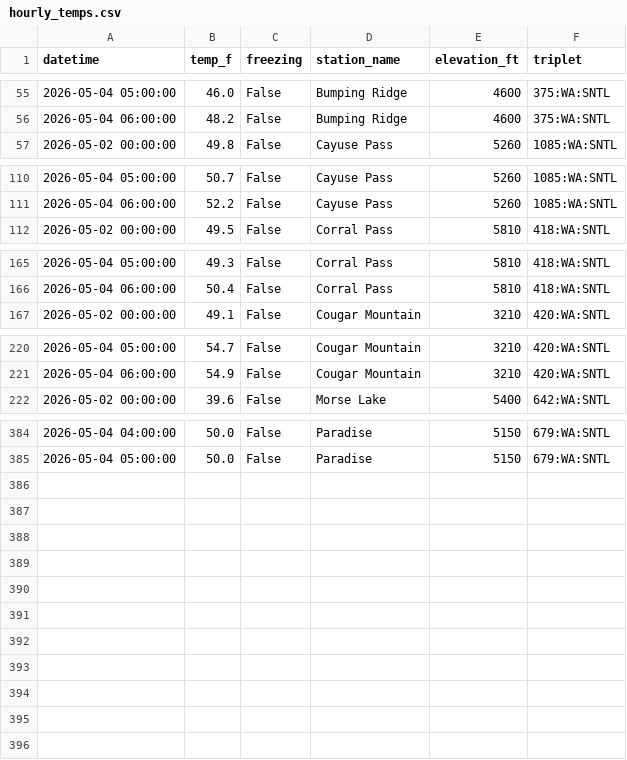
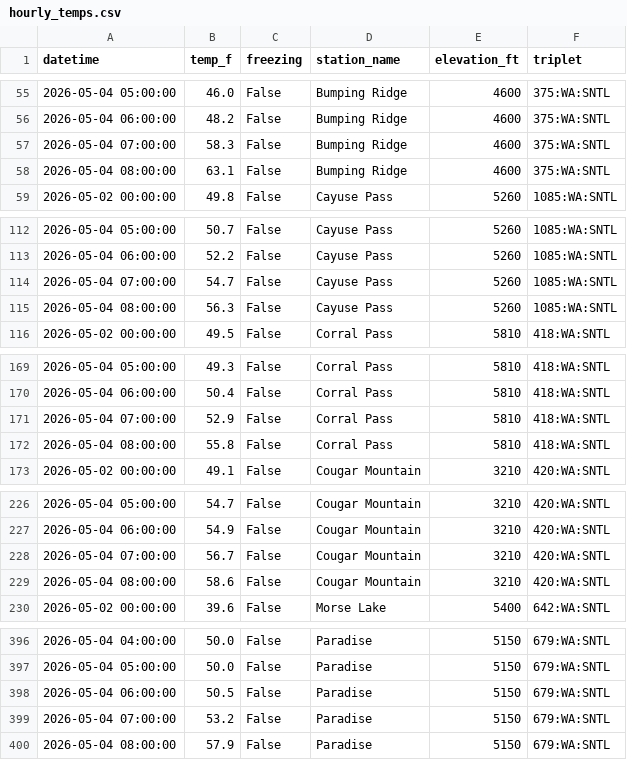
Before and after one commit to bdgroves/rainier-snowpack, a CSV file: data/processed/hourly_temps.csv, drawn as a sheet; only a part is shown, gaps mark what is left out; the diff covers the shown part only; the diff names each change by its address in the sheet, - before the commit and + after, or states it on an @@ line.

```diff
--- a/data/processed/hourly_temps.csv
+++ b/data/processed/hourly_temps.csv
+row 57: 2026-05-04 07:00:00 | 58.3 | False | Bumping Ridge | 4600 | 375:WA:SNTL
+row 58: 2026-05-04 08:00:00 | 63.1 | False | Bumping Ridge | 4600 | 375:WA:SNTL
+row 114: 2026-05-04 07:00:00 | 54.7 | False | Cayuse Pass | 5260 | 1085:WA:SNTL
+row 115: 2026-05-04 08:00:00 | 56.3 | False | Cayuse Pass | 5260 | 1085:WA:SNTL
+row 171: 2026-05-04 07:00:00 | 52.9 | False | Corral Pass | 5810 | 418:WA:SNTL
+row 172: 2026-05-04 08:00:00 | 55.8 | False | Corral Pass | 5810 | 418:WA:SNTL
+row 228: 2026-05-04 07:00:00 | 56.7 | False | Cougar Mountain | 3210 | 420:WA:SNTL
+row 229: 2026-05-04 08:00:00 | 58.6 | False | Cougar Mountain | 3210 | 420:WA:SNTL
+row 398: 2026-05-04 06:00:00 | 50.5 | False | Paradise | 5150 | 679:WA:SNTL
+row 399: 2026-05-04 07:00:00 | 53.2 | False | Paradise | 5150 | 679:WA:SNTL
+row 400: 2026-05-04 08:00:00 | 57.9 | False | Paradise | 5150 | 679:WA:SNTL
```
Also changed, not shown: 4 added rows elsewhere in this file, dashboard/basin_daily.csv, data/processed/station_latest_stats.csv, 12 other files.
